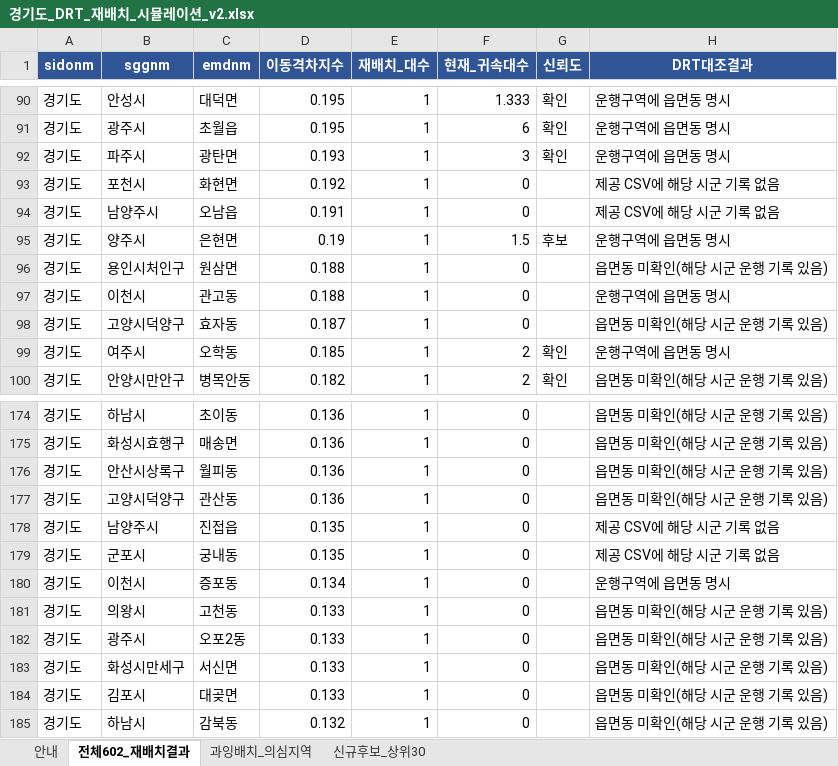
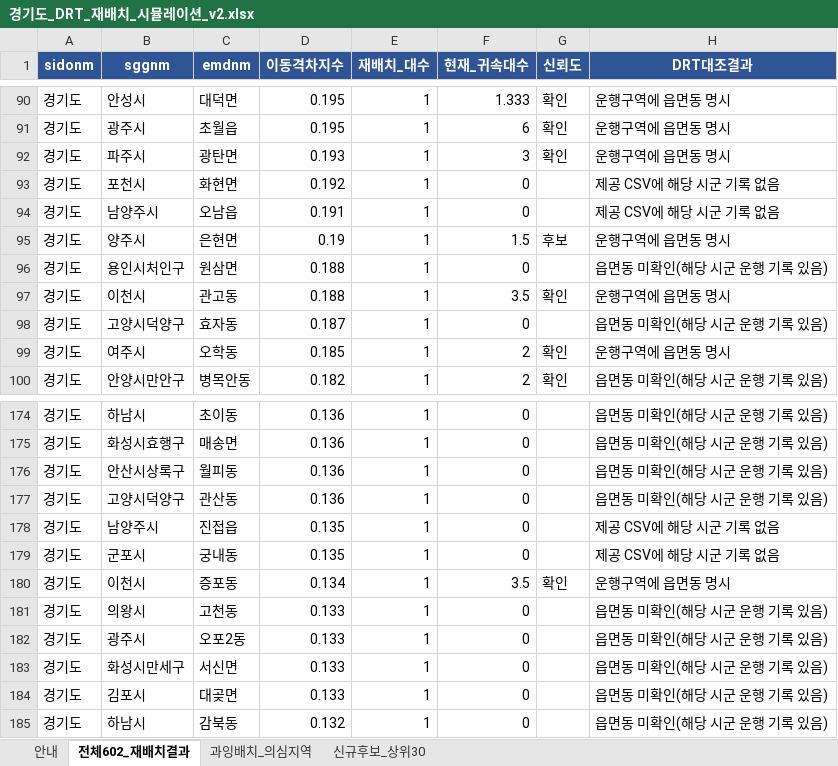
Before and after one commit to 2025112348-afk/traffic-contest, an Excel workbook: src/04_drt_simulation/경기도_DRT_재배치_시뮬레이션_v2.xlsx, sheet 전체602_재배치결과, drawn as a sheet; only a part is shown, gaps mark what is left out; values as stored, in another font and other column widths than the file's, no borders; the diff covers the shown part only; the diff names each change by its address in the sheet, - before the commit and + after, or states it on an @@ line.

```diff
--- a/src/04_drt_simulation/경기도_DRT_재배치_시뮬레이션_v2.xlsx (sheet 전체602_재배치결과)
+++ b/src/04_drt_simulation/경기도_DRT_재배치_시뮬레이션_v2.xlsx (sheet 전체602_재배치결과)
-F97 (현재_귀속대수): 0
+F97 (현재_귀속대수): 3.5
-G97 (신뢰도): (empty)
+G97 (신뢰도): 확인
-F180 (현재_귀속대수): 0
+F180 (현재_귀속대수): 3.5
-G180 (신뢰도): (empty)
+G180 (신뢰도): 확인
```
Also changed, not shown: 18 edited cells elsewhere in this sheet, sheet 안내, sheet 신규후보_상위30, 5 other files.
